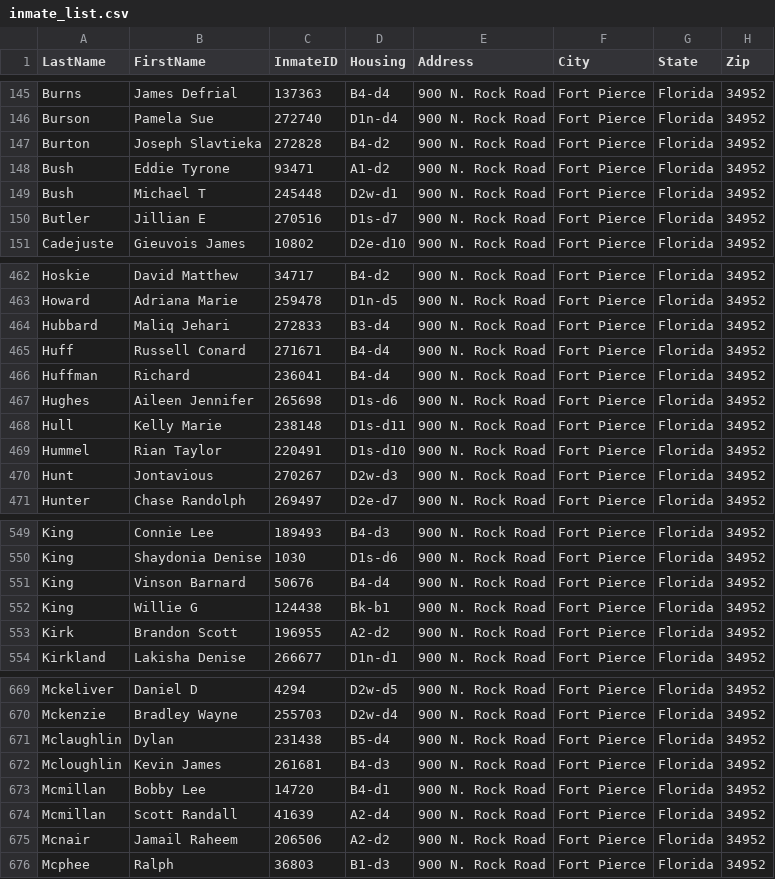
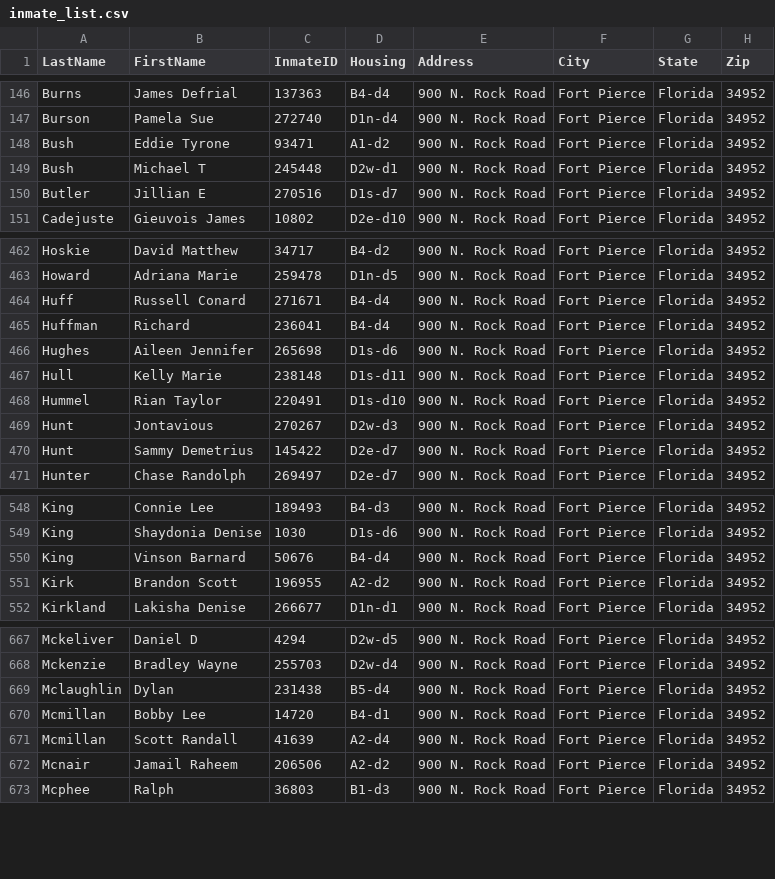
Before and after one commit to webrezaul/david, a CSV file: inmate_list.csv, drawn as a sheet; only a part is shown, gaps mark what is left out; removed rows and columns are numbered as before the commit, all else as after; the diff covers the shown part only; the diff names each change by its address in the sheet, - before the commit and + after, or states it on an @@ line.

```diff
--- a/inmate_list.csv
+++ b/inmate_list.csv
-row 147: Burton | Joseph Slavtieka | 272828 | B4-d2 | 900 N. Rock Road | Fort Pierce | Florida | 34952
-row 464: Hubbard | Maliq Jehari | 272833 | B3-d4 | 900 N. Rock Road | Fort Pierce | Florida | 34952
+row 470: Hunt | Sammy Demetrius | 145422 | D2e-d7 | 900 N. Rock Road | Fort Pierce | Florida | 34952
-row 552: King | Willie G | 124438 | Bk-b1 | 900 N. Rock Road | Fort Pierce | Florida | 34952
-row 672: Mcloughlin | Kevin James | 261681 | B4-d3 | 900 N. Rock Road | Fort Pierce | Florida | 34952
```
Also changed, not shown: 2 added rows, 7 removed rows and 25 edited cells elsewhere in this file, 1 other file.
